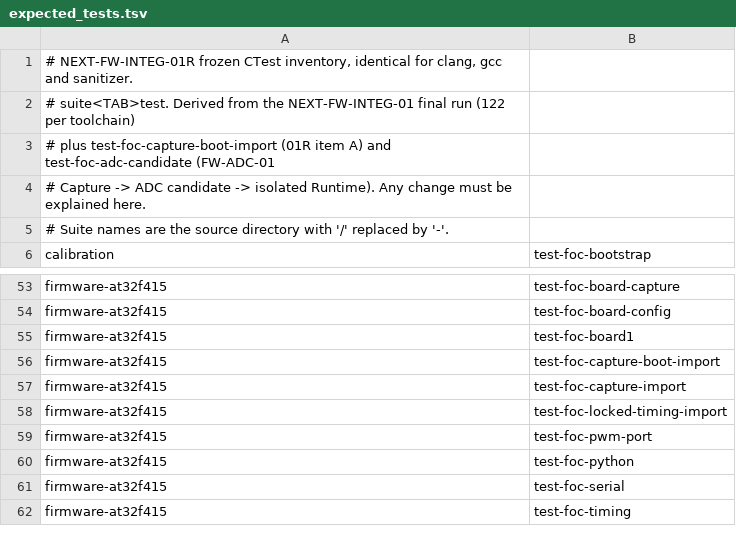
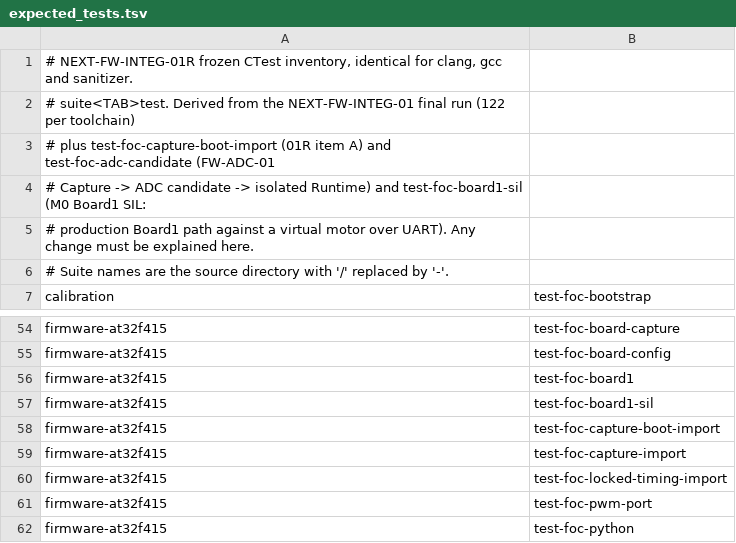
Before and after one commit to 2023violet/Hollow-Gimbal, a TSV file: scripts/flows/fwinteg/expected_tests.tsv, drawn as a sheet; only a part is shown, gaps mark what is left out; the shorter side is filled out with more unchanged rows.

```diff
--- a/scripts/flows/fwinteg/expected_tests.tsv
+++ b/scripts/flows/fwinteg/expected_tests.tsv
@@ -3,3 +3,4 @@
 # plus test-foc-capture-boot-import (01R item A) and test-foc-adc-candidate (FW-ADC-01
-# Capture -> ADC candidate -> isolated Runtime). Any change must be explained here.
+# Capture -> ADC candidate -> isolated Runtime) and test-foc-board1-sil (M0 Board1 SIL:
+# production Board1 path against a virtual motor over UART). Any change must be explained here.
 # Suite names are the source directory with '/' replaced by '-'.
@@ -55,2 +56,3 @@ firmware-at32f415	test-foc-board-config
 firmware-at32f415	test-foc-board1
+firmware-at32f415	test-foc-board1-sil
 firmware-at32f415	test-foc-capture-boot-import
```
Also changed, not shown: 21 other files.
